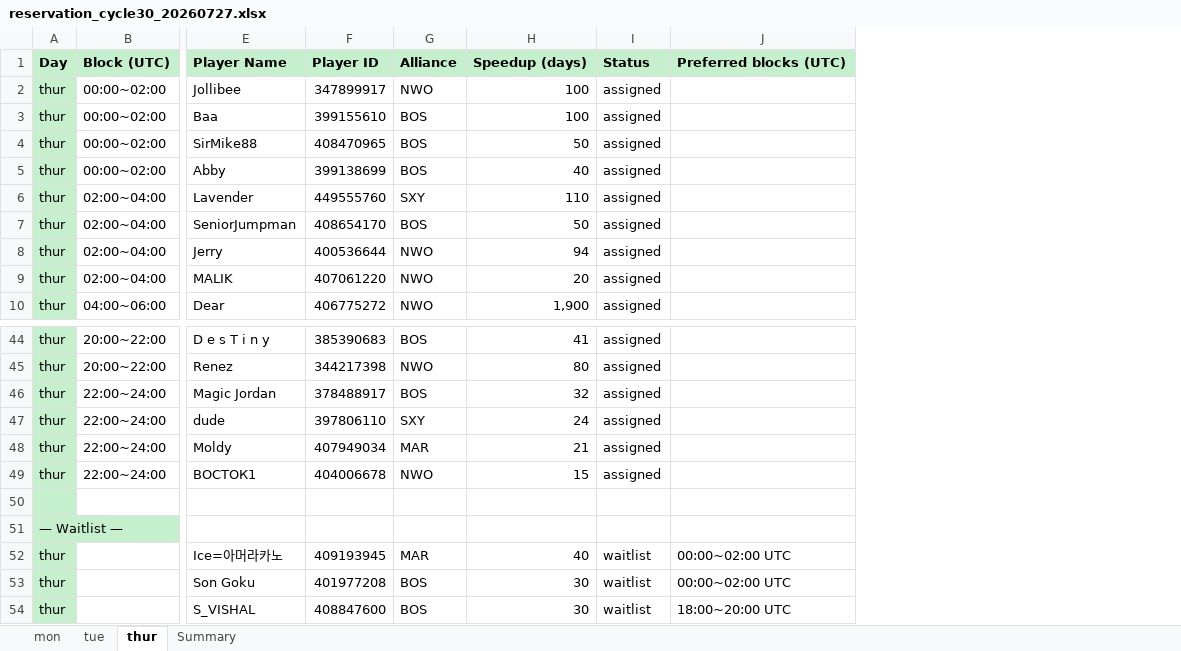
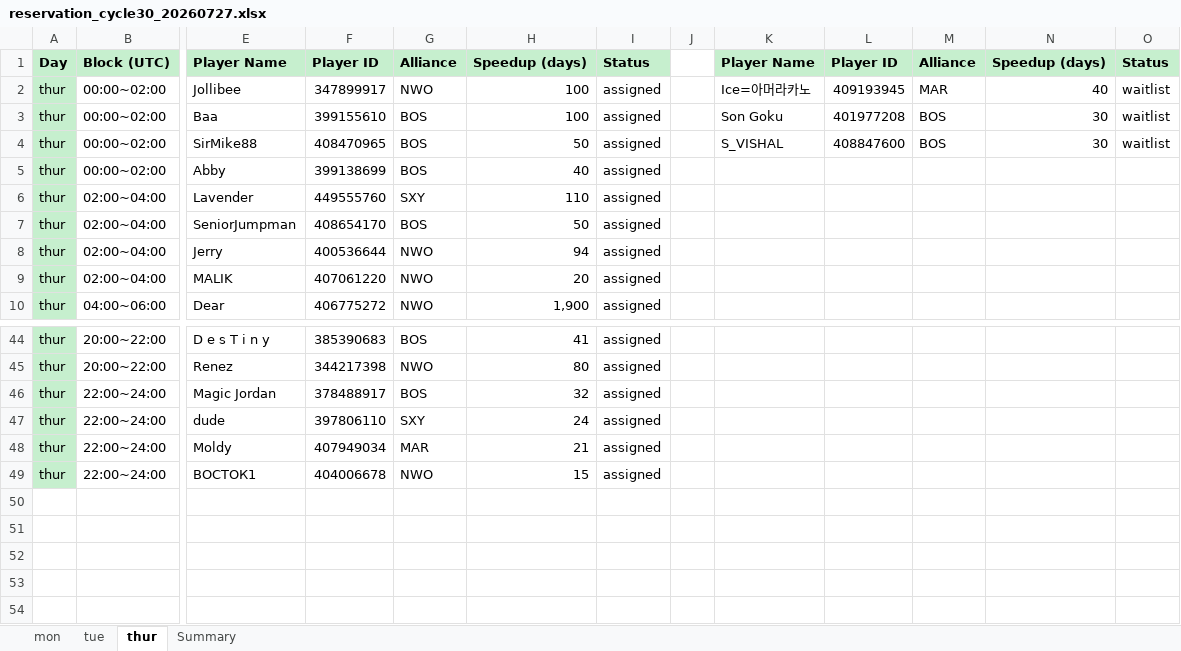
Before and after one commit to SxxM131/wos1234, an Excel workbook: results/reservation_cycle30_20260727.xlsx, sheet thur, drawn as a sheet; only a part is shown, gaps mark what is left out; values as stored, in another font and other column widths than the file's, no borders; removed rows and columns are numbered as before the commit, all else as after; rows hold the shown columns only; the diff names each change by its address in the sheet, - before the commit and + after, or states it on an @@ line.

```diff
--- a/results/reservation_cycle30_20260727.xlsx (sheet thur)
+++ b/results/reservation_cycle30_20260727.xlsx (sheet thur)
-column J, row 1: Preferred blocks (UTC)
+column J, empty
+column K, rows 1-4: Player Name | Ice=아머라카노 | Son Goku | S_VISHAL
+column L, rows 1-4: Player ID | 409193945 | 401977208 | 408847600
+column M, rows 1-4: Alliance | MAR | BOS | BOS
+column N, rows 1-4: Speedup (days) | 40 | 30 | 30
+column O, rows 1-4: Status | waitlist | waitlist | waitlist
-row 50: (empty)
-row 51: — Waitlist —
-row 52: thur |  | Ice=아머라카노 | 409193945 | MAR | 40 | waitlist | 00:00~02:00 UTC
-row 53: thur |  | Son Goku | 401977208 | BOS | 30 | waitlist | 00:00~02:00 UTC
-row 54: thur |  | S_VISHAL | 408847600 | BOS | 30 | waitlist | 18:00~20:00 UTC
```
Also changed, not shown: sheet tue, sheet mon, 2 other files.
